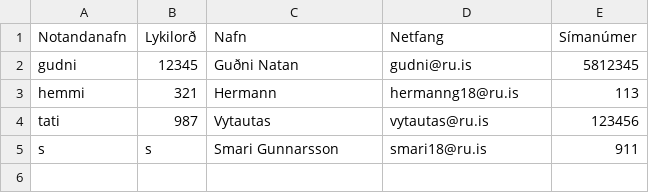
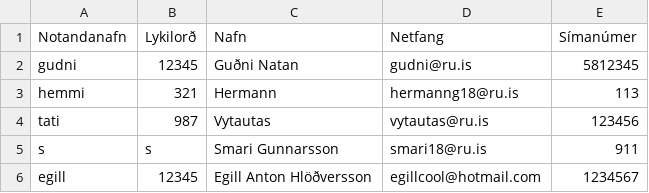
Before and after one commit to GudniNatan/VLN1-Hopur-4-Bilaleiga, a CSV file: data/Admins.csv, drawn as a sheet.

```diff
--- a/data/Admins.csv
+++ b/data/Admins.csv
@@ -5 +5,2 @@ tati;987;Vytautas;vytautas@ru.is;123456
 s;s;Smari Gunnarsson;smari18@ru.is;911
+egill;12345;Egill Anton Hlöðversson;egillcool@hotmail.com;1234567
```
Also changed, not shown: data/Customers.csv.
